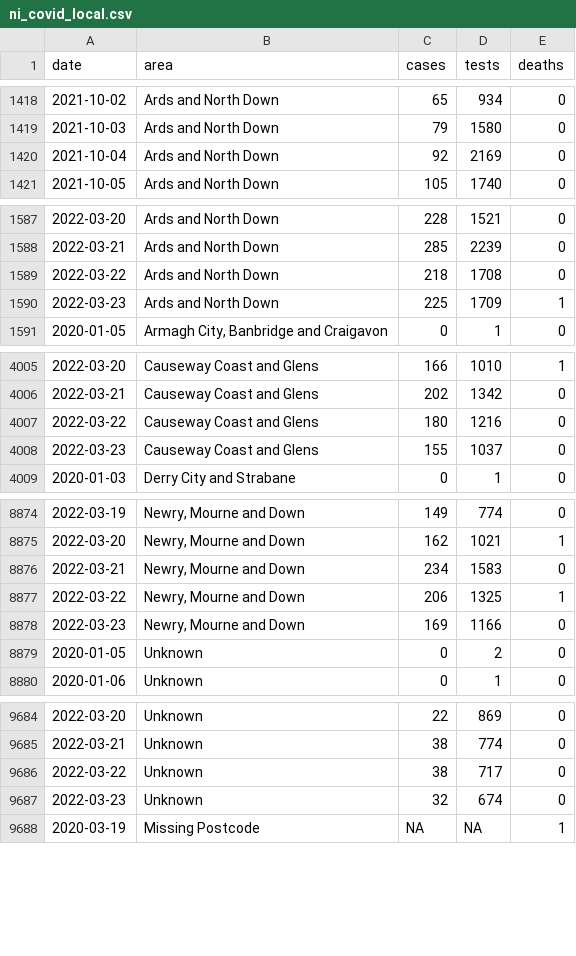
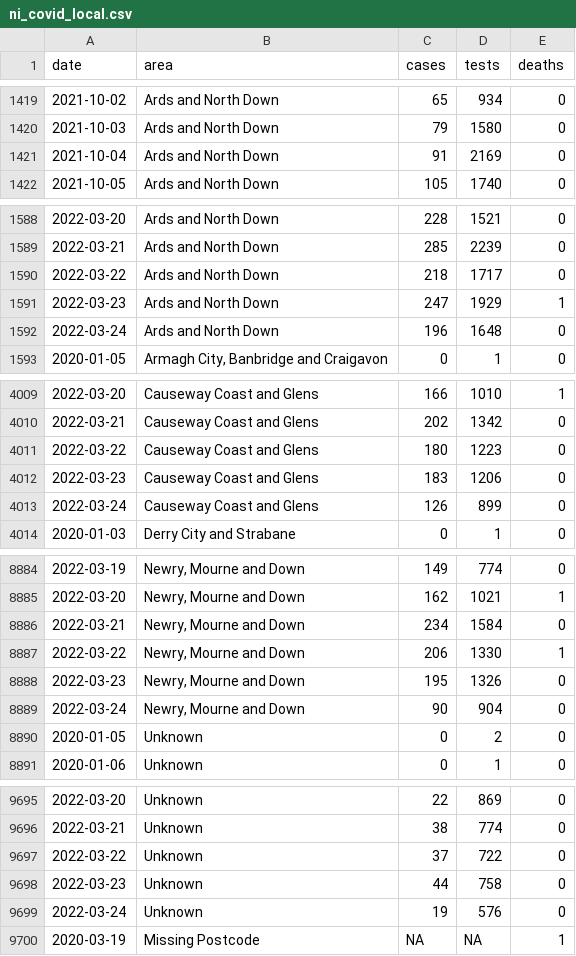
Before and after one commit to obrienjoey/covid19northernireland, a CSV file: data/ni_covid_local.csv, drawn as a sheet; only a part is shown, gaps mark what is left out; the diff covers the shown part only.

```diff
--- a/data/ni_covid_local.csv
+++ b/data/ni_covid_local.csv
@@ -1419,3 +1420,3 @@ date,area,cases,tests,deaths
 2021-10-03,Ards and North Down,79,1580,0
-2021-10-04,Ards and North Down,92,2169,0
+2021-10-04,Ards and North Down,91,2169,0
 2021-10-05,Ards and North Down,105,1740,0
@@ -1588,4 +1589,5 @@ date,area,cases,tests,deaths
 2022-03-21,Ards and North Down,285,2239,0
-2022-03-22,Ards and North Down,218,1708,0
-2022-03-23,Ards and North Down,225,1709,1
+2022-03-22,Ards and North Down,218,1717,0
+2022-03-23,Ards and North Down,247,1929,1
+2022-03-24,Ards and North Down,196,1648,0
 2020-01-05,"Armagh City, Banbridge and Craigavon",0,1,0
@@ -4006,4 +4010,5 @@ date,area,cases,tests,deaths
 2022-03-21,Causeway Coast and Glens,202,1342,0
-2022-03-22,Causeway Coast and Glens,180,1216,0
-2022-03-23,Causeway Coast and Glens,155,1037,0
+2022-03-22,Causeway Coast and Glens,180,1223,0
+2022-03-23,Causeway Coast and Glens,183,1206,0
+2022-03-24,Causeway Coast and Glens,126,899,0
 2020-01-03,Derry City and Strabane,0,1,0
@@ -8875,5 +8885,6 @@ date,area,cases,tests,deaths
 2022-03-20,"Newry, Mourne and Down",162,1021,1
-2022-03-21,"Newry, Mourne and Down",234,1583,0
-2022-03-22,"Newry, Mourne and Down",206,1325,1
-2022-03-23,"Newry, Mourne and Down",169,1166,0
+2022-03-21,"Newry, Mourne and Down",234,1584,0
+2022-03-22,"Newry, Mourne and Down",206,1330,1
+2022-03-23,"Newry, Mourne and Down",195,1326,0
+2022-03-24,"Newry, Mourne and Down",90,904,0
 2020-01-05,Unknown,0,2,0
@@ -9685,4 +9696,5 @@ date,area,cases,tests,deaths
 2022-03-21,Unknown,38,774,0
-2022-03-22,Unknown,38,717,0
-2022-03-23,Unknown,32,674,0
+2022-03-22,Unknown,37,722,0
+2022-03-23,Unknown,44,758,0
+2022-03-24,Unknown,19,576,0
 2020-03-19,Missing Postcode,NA,NA,1
```
Also changed, not shown: 8 added rows and 45 edited cells elsewhere in this file, data/ni_covid_national.csv, 1 other file.
